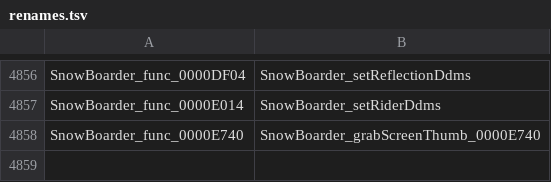
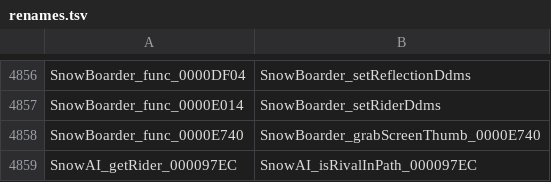
Before and after one commit to djsaunde/1080-decomp, a TSV file: renames.tsv, drawn as a sheet; only a part is shown, gaps mark what is left out; the diff names each change by its address in the sheet, - before the commit and + after, or states it on an @@ line.

```diff
--- a/renames.tsv
+++ b/renames.tsv
+row 4859: SnowAI_getRider_000097EC | SnowAI_isRivalInPath_000097EC
```
Also changed, not shown: 7 other files.
